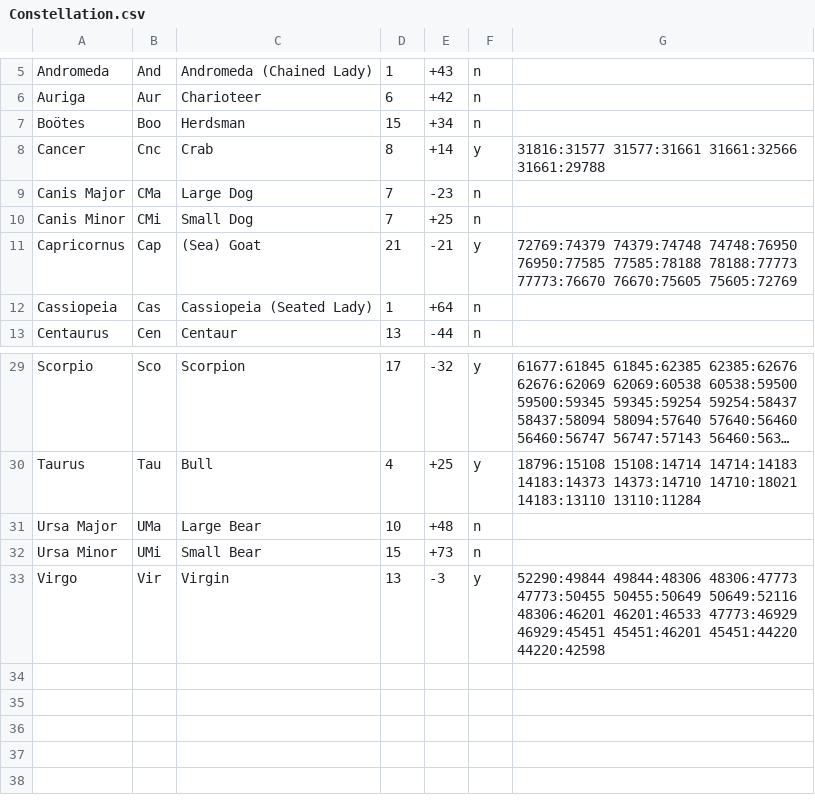
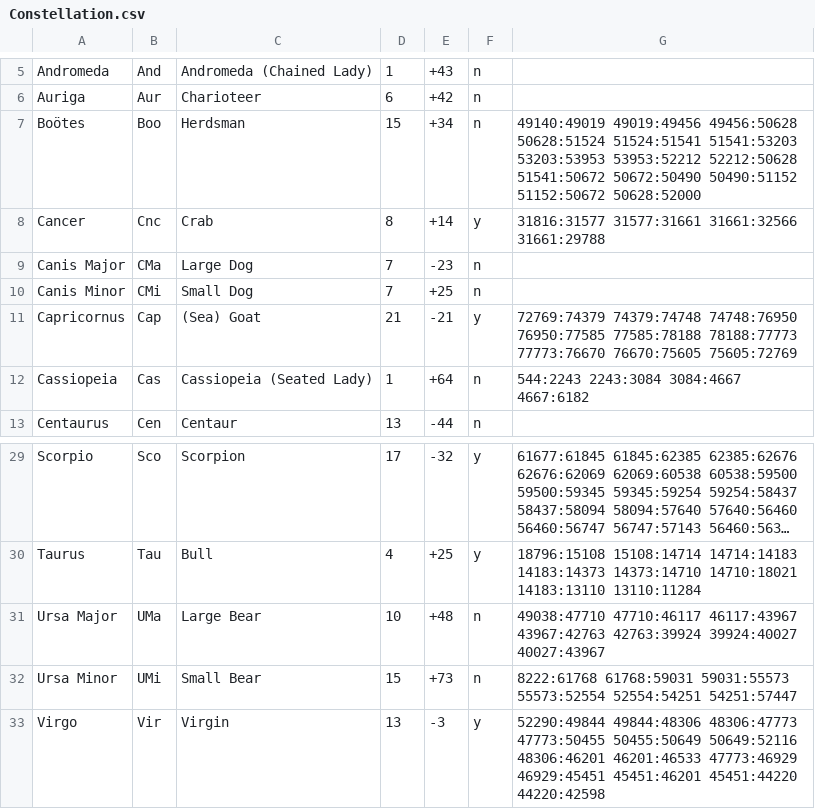
Before and after one commit to pbradley1994/star_map_generator, a CSV file: data/Constellation.csv, drawn as a sheet; only a part is shown, gaps mark what is left out; long unchanged cells end in …; the diff names each change by its address in the sheet, - before the commit and + after, or states it on an @@ line.

Commit message:
Additional non-zodiac constellations

```diff
--- a/data/Constellation.csv
+++ b/data/Constellation.csv
-G7: (empty)
+G7: 49140:49019 49019:49456 49456:50628 50628:51524 51524:51541 51541:53203 53203:53953 53953:52212 52212:50628 51541:50672 50672:50490 50490:51152 51152:50672 50628:52000
-G12: (empty)
+G12: 544:2243 2243:3084 3084:4667 4667:6182
-G31: (empty)
+G31: 49038:47710 47710:46117 46117:43967 43967:42763 42763:39924 39924:40027 40027:43967
-G32: (empty)
+G32: 8222:61768 61768:59031 59031:55573 55573:52554 52554:54251 54251:57447
```
